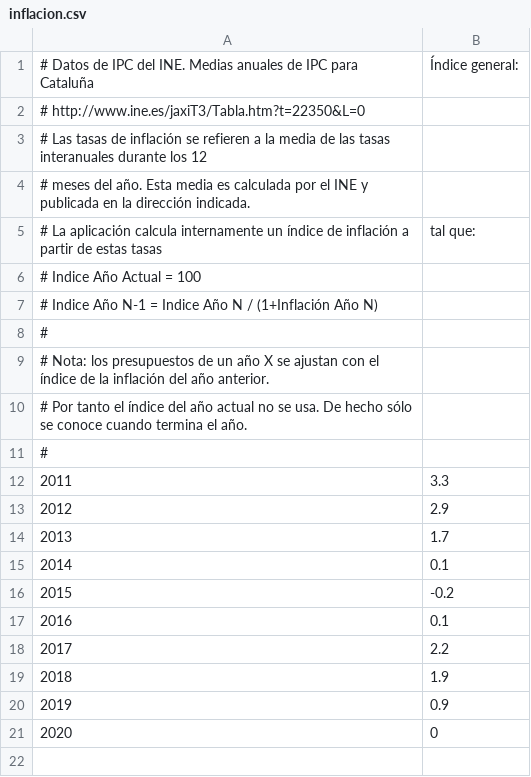
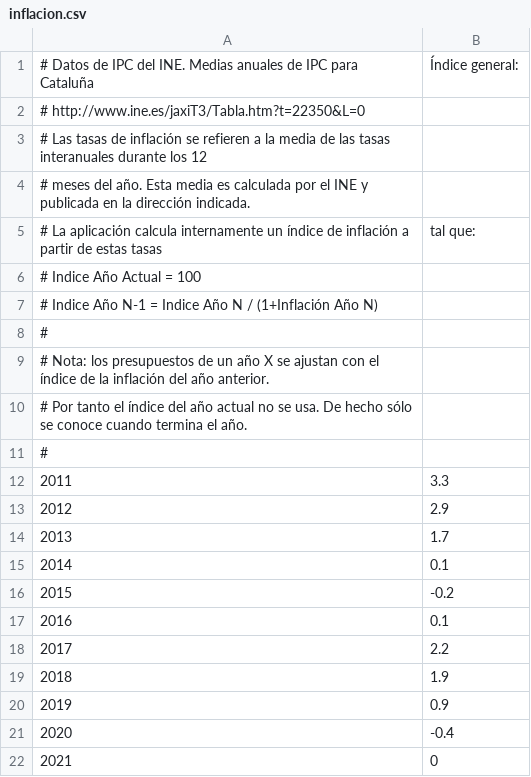
Before and after one commit to civio/presupuesto-polinya, a CSV file: data/inflacion.csv, drawn as a sheet; addresses are those after the commit; the diff names each change by its address in the sheet, - before the commit and + after, or states it on an @@ line.

```diff
--- a/data/inflacion.csv
+++ b/data/inflacion.csv
+row 21: 2020 | -0.4
@@ column A renumbered from row 22 down @@
```
Also changed, not shown: data/poblacion.csv.
